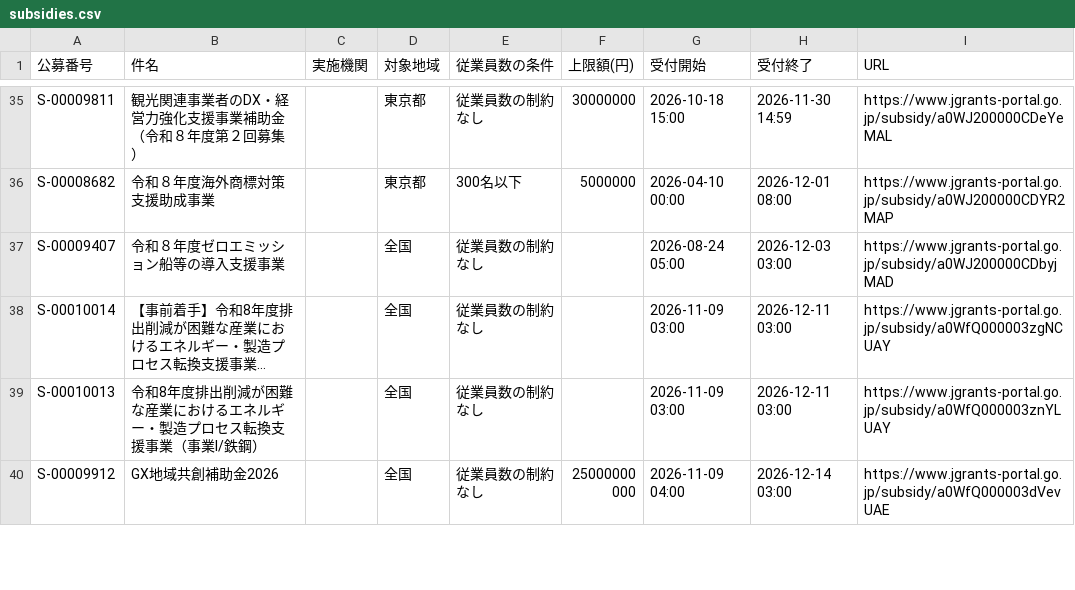
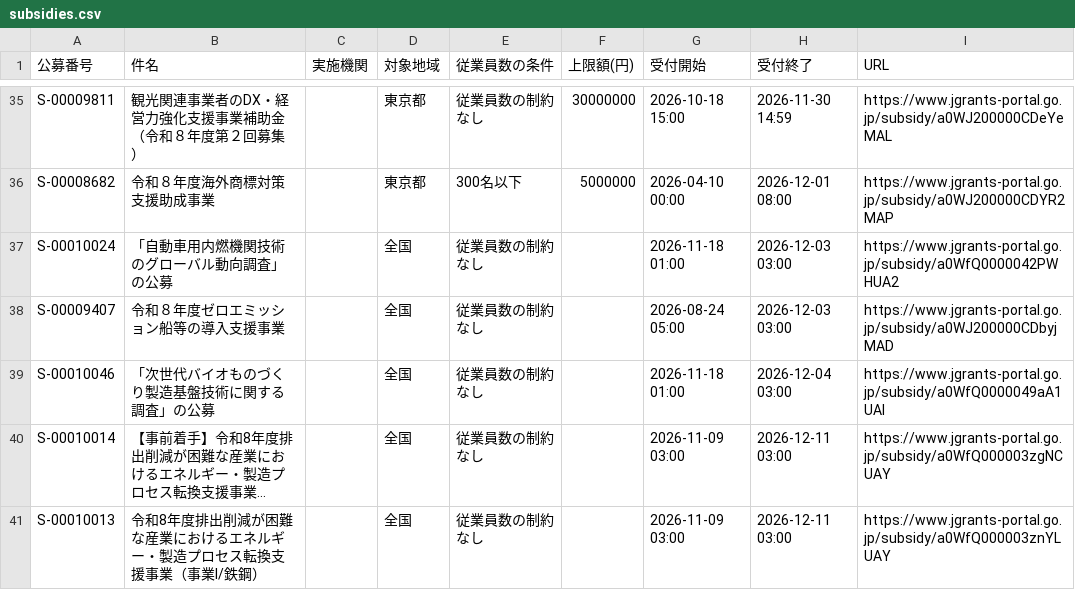
Before and after one commit to wutianheye051/grant-radar, a CSV file: data/subsidies.csv, drawn as a sheet; only a part is shown, gaps mark what is left out; the shorter side is filled out with more unchanged rows; long unchanged cells end in …; the diff names each change by its address in the sheet, - before the commit and + after, or states it on an @@ line.

```diff
--- a/data/subsidies.csv
+++ b/data/subsidies.csv
+row 37: S-00010024 | 「自動車用内燃機関技術のグローバル動向調査」の公募 |  | 全国 | 従業員数の制約なし |  | 2026-11-18 01:00 | 2026-12-03 03:00 | https://www.jgrants-portal.go.jp/subsidy/a0WfQ0000042PWHUA2
+row 39: S-00010046 | 「次世代バイオものづくり製造基盤技術に関する調査」の公募 |  | 全国 | 従業員数の制約なし |  | 2026-11-18 01:00 | 2026-12-04 03:00 | https://www.jgrants-portal.go.jp/subsidy/a0WfQ0000049aA1UAI
```
Also changed, not shown: 2 other files.
